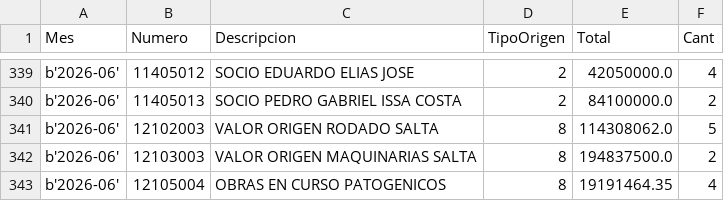
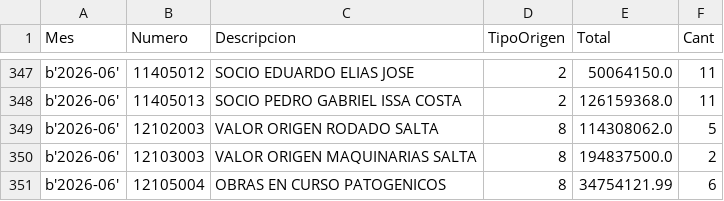
Before and after one commit to marajadesantelmo/dgm_bi, a CSV file: diagnostico/patrimoniales_2026_mensual.csv, drawn as a sheet; only a part is shown, gaps mark what is left out; addresses are those after the commit; the diff covers the shown part only; the diff names each change by its address in the sheet, - before the commit and + after, or states it on an @@ line.

```diff
--- a/diagnostico/patrimoniales_2026_mensual.csv
+++ b/diagnostico/patrimoniales_2026_mensual.csv
-E347 (Total): 42050000.0
+E347 (Total): 50064150.0
-F347 (Cant): 4
+F347 (Cant): 11
-E348 (Total): 84100000.0
+E348 (Total): 126159368.0
-F348 (Cant): 2
+F348 (Cant): 11
-E351 (Total): 19191464.35
+E351 (Total): 34754121.99
-F351 (Cant): 4
+F351 (Cant): 6
```
Also changed, not shown: 8 added rows and 56 edited cells elsewhere in this file, diagnostico/cuentas_patrimoniales_movimientos.csv, 2 other files.
